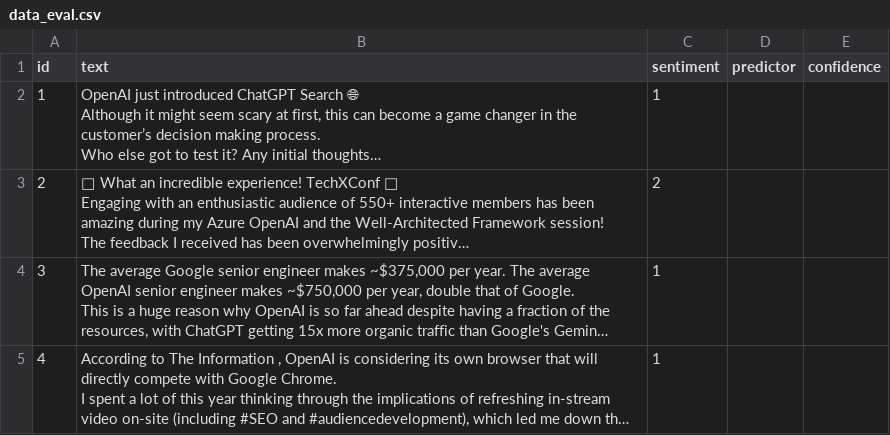
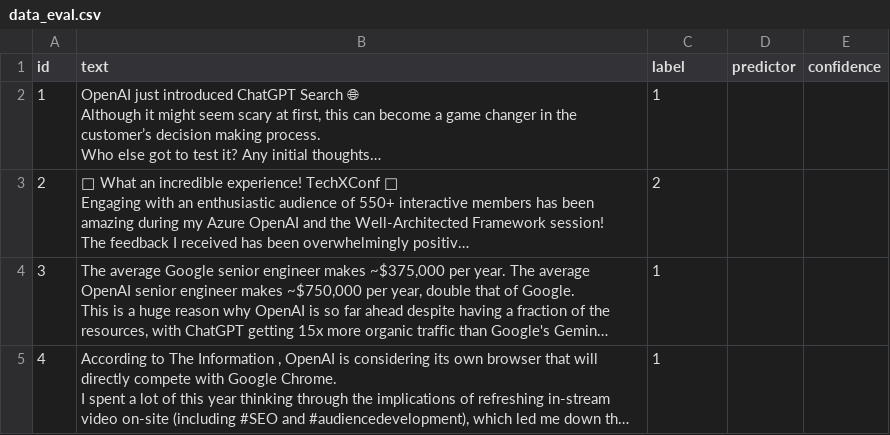
Before and after one commit to NakerTheFirst/Sentiment-analysis, a CSV file: data/processed/data_eval.csv, drawn as a sheet; only a part is shown; long unchanged cells end in …; the diff names each change by its address in the sheet, - before the commit and + after, or states it on an @@ line.

```diff
--- a/data/processed/data_eval.csv
+++ b/data/processed/data_eval.csv
-C1: sentiment
+C1: label
```
Also changed, not shown: data/processed/base_model_predictions.csv, data/processed/data_tl.csv, 1 other file.
